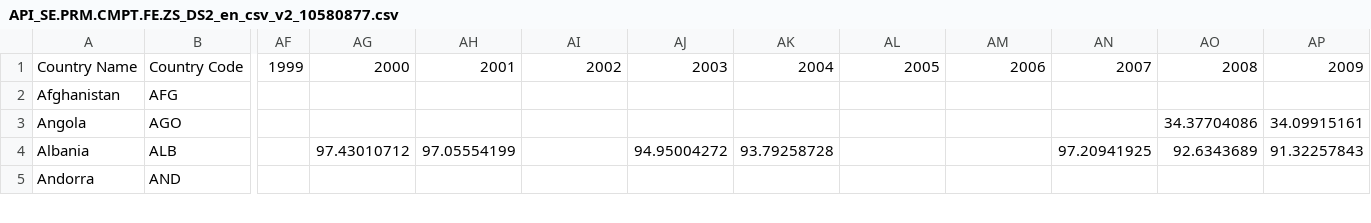
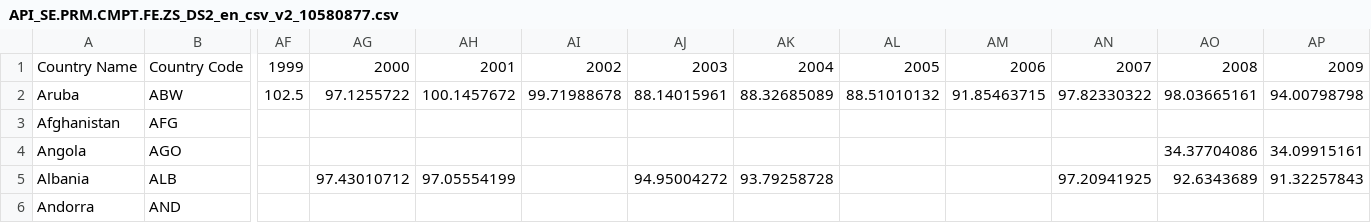
Before and after one commit to iwuji1/Adm-project, a CSV file: Education Female/API_SE.PRM.CMPT.FE.ZS_DS2_en_csv_v2_10580877.csv, drawn as a sheet; only a part is shown, gaps mark what is left out; rows hold the shown columns only; the diff names each change by its address in the sheet, - before the commit and + after, or states it on an @@ line.

Commit message:
Updated Education DATA (FEMALE)

```diff
--- a/Education Female/API_SE.PRM.CMPT.FE.ZS_DS2_en_csv_v2_10580877.csv
+++ b/Education Female/API_SE.PRM.CMPT.FE.ZS_DS2_en_csv_v2_10580877.csv
+row 2: Aruba | ABW | 102.5 | 97.1255722 | 100.1457672 | 99.71988678 | 88.14015961 | 88.32685089 | 88.51010132 | 91.85463715 | 97.82330322 | 98.03665161 | 94.00798798
```
